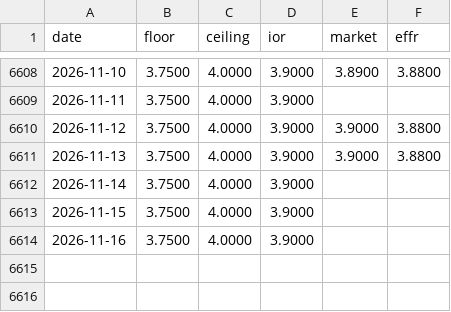
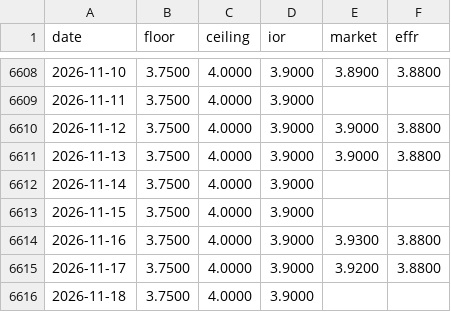
Before and after one commit to Li52utm/price-of-collateral, a CSV file: results/corridors/corridor_USD.csv, drawn as a sheet; only a part is shown, gaps mark what is left out.

```diff
--- a/results/corridors/corridor_USD.csv
+++ b/results/corridors/corridor_USD.csv
@@ -6613,2 +6613,4 @@ date,floor,ceiling,ior,market,effr
 2026-11-15,3.7500,4.0000,3.9000,,
-2026-11-16,3.7500,4.0000,3.9000,,
+2026-11-16,3.7500,4.0000,3.9000,3.9300,3.8800
+2026-11-17,3.7500,4.0000,3.9000,3.9200,3.8800
+2026-11-18,3.7500,4.0000,3.9000,,
```
Also changed, not shown: results/corridors/corridor_EUR.csv, results/corridors/corridor_JPY.csv, 47 other files.
